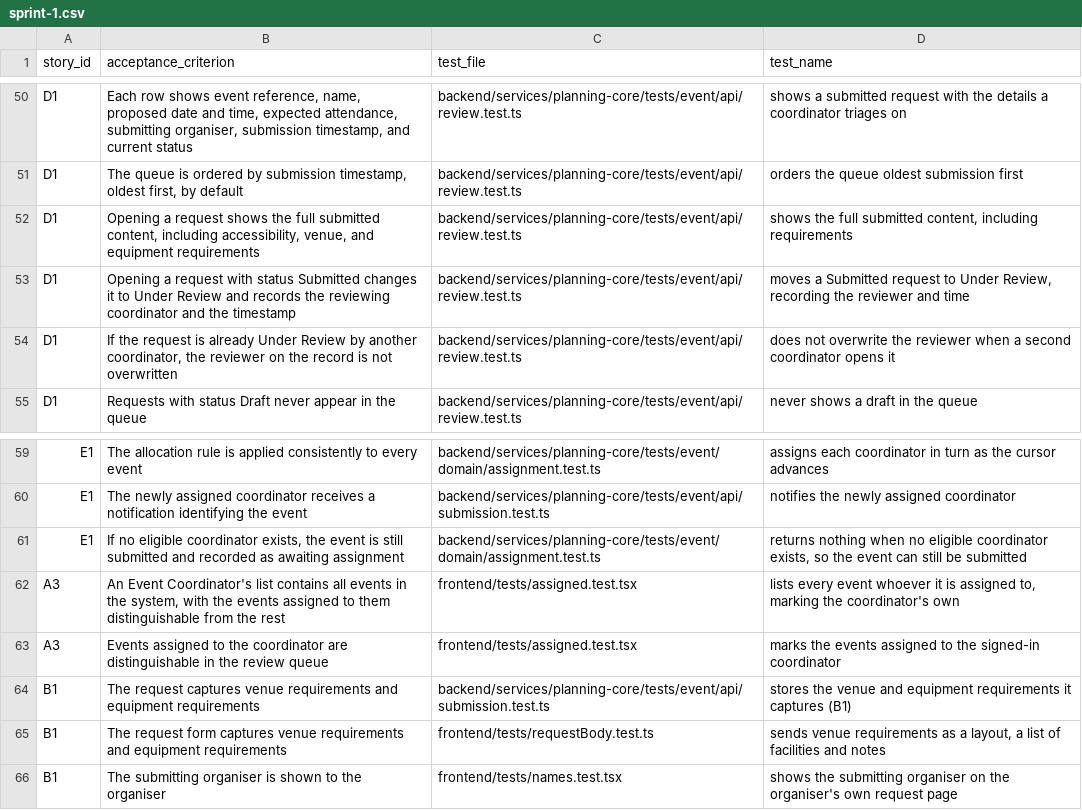
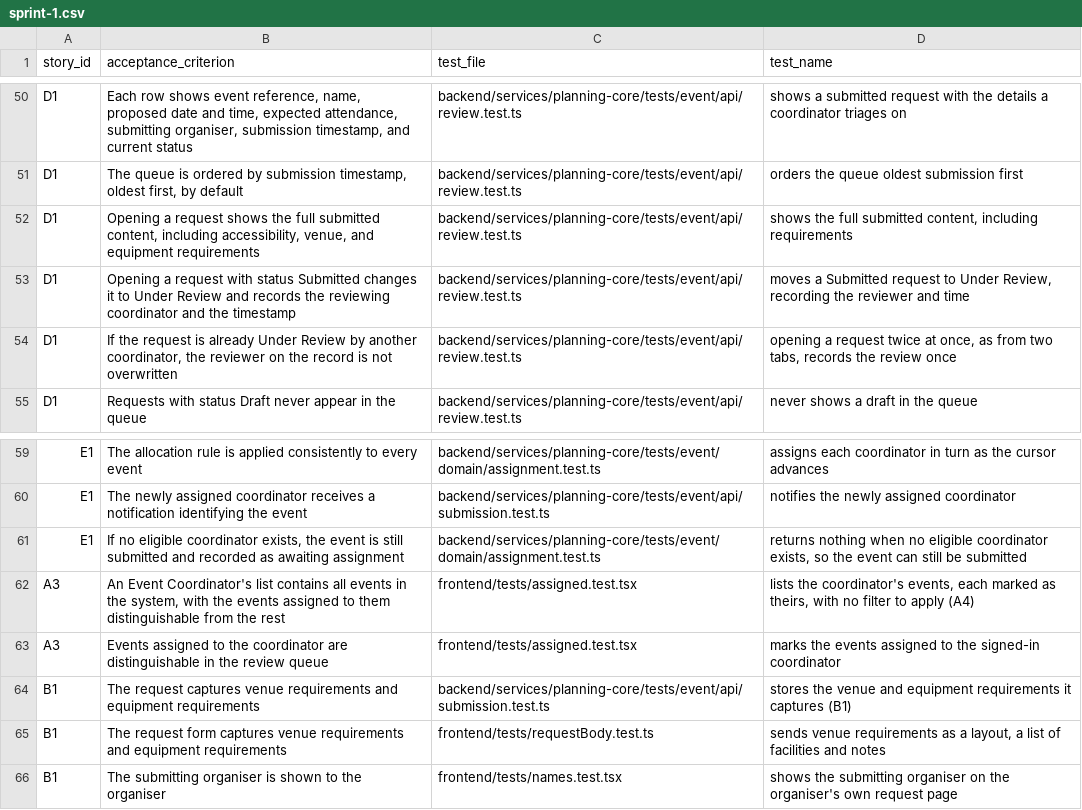
Before and after one commit to raphaelkwek/event-planning-and-venue-booking-system, a CSV file: documentation/traceability/sprint-1.csv, drawn as a sheet; only a part is shown, gaps mark what is left out.

```diff
--- a/documentation/traceability/sprint-1.csv
+++ b/documentation/traceability/sprint-1.csv
@@ -53,3 +53,3 @@ D1,"Opening a request shows the full submitted content, including accessibility,
 D1,"Opening a request with status Submitted changes it to Under Review and records the reviewing coordinator and the timestamp",backend/services/planning-core/tests/event/api/review.test.ts,"moves a Submitted request to Under Review, recording the reviewer and time"
-D1,"If the request is already Under Review by another coordinator, the reviewer on the record is not overwritten",backend/services/planning-core/tests/event/api/review.test.ts,"does not overwrite the reviewer when a second coordinator opens it"
+D1,"If the request is already Under Review by another coordinator, the reviewer on the record is not overwritten",backend/services/planning-core/tests/event/api/review.test.ts,"opening a request twice at once, as from two tabs, records the review once"
 D1,"Requests with status Draft never appear in the queue",backend/services/planning-core/tests/event/api/review.test.ts,"never shows a draft in the queue"
@@ -61,3 +61,3 @@ E1,"The newly assigned coordinator receives a notification identifying the event
 E1,"If no eligible coordinator exists, the event is still submitted and recorded as awaiting assignment",backend/services/planning-core/tests/event/domain/assignment.test.ts,"returns nothing when no eligible coordinator exists, so the event can still be submitted"
-A3,"An Event Coordinator's list contains all events in the system, with the events assigned to them distinguishable from the rest",frontend/tests/assigned.test.tsx,"lists every event whoever it is assigned to, marking the coordinator's own"
+A3,"An Event Coordinator's list contains all events in the system, with the events assigned to them distinguishable from the rest",frontend/tests/assigned.test.tsx,"lists the coordinator's events, each marked as theirs, with no filter to apply (A4)"
 A3,"Events assigned to the coordinator are distinguishable in the review queue",frontend/tests/assigned.test.tsx,"marks the events assigned to the signed-in coordinator"
```
Also changed, not shown: 2 other files.
